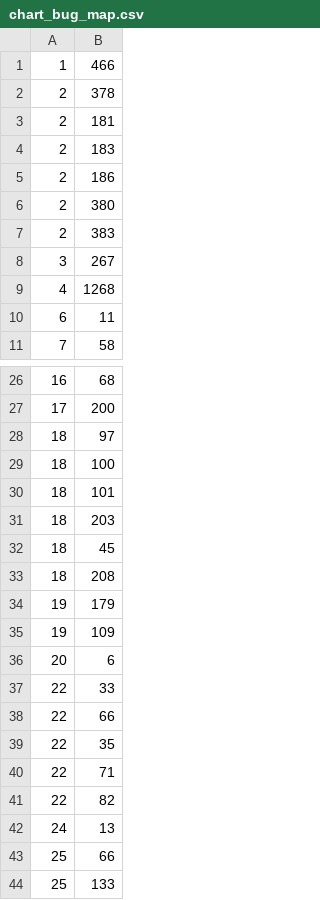
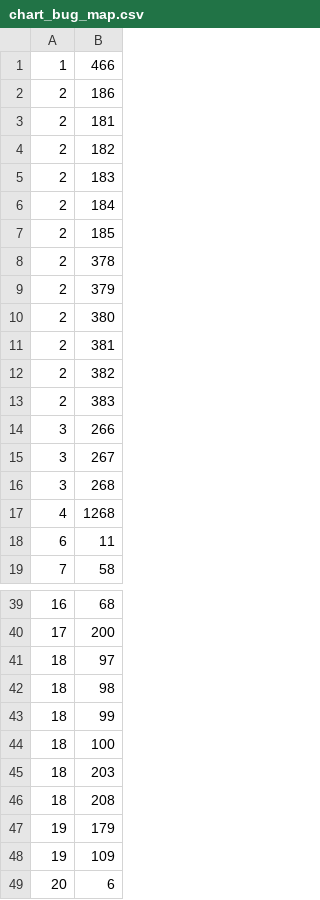
Before and after one commit to shiwamsingh10/Evosuite_Experiments, a CSV file: chart_bug_map.csv, drawn as a sheet; only a part is shown, gaps mark what is left out; the shorter side is filled out with more unchanged rows; the diff covers the shown part only.

```diff
--- a/chart_bug_map.csv
+++ b/chart_bug_map.csv
@@ -1,9 +1,17 @@
 1,466
+2,186
+2,181
+2,182
+2,183
+2,184
+2,185
 2,378
-2,181
-2,183
-2,186
+2,379
 2,380
+2,381
+2,382
 2,383
+3,266
 3,267
+3,268
 4,1268
@@ -28,6 +41,6 @@
 18,97
+18,98
+18,99
 18,100
-18,101
 18,203
-18,45
 18,208
```
Also changed, not shown: 12 added rows, 1 removed row and 2 edited cells elsewhere in this file, math_bug_map.csv, 31 other files.
